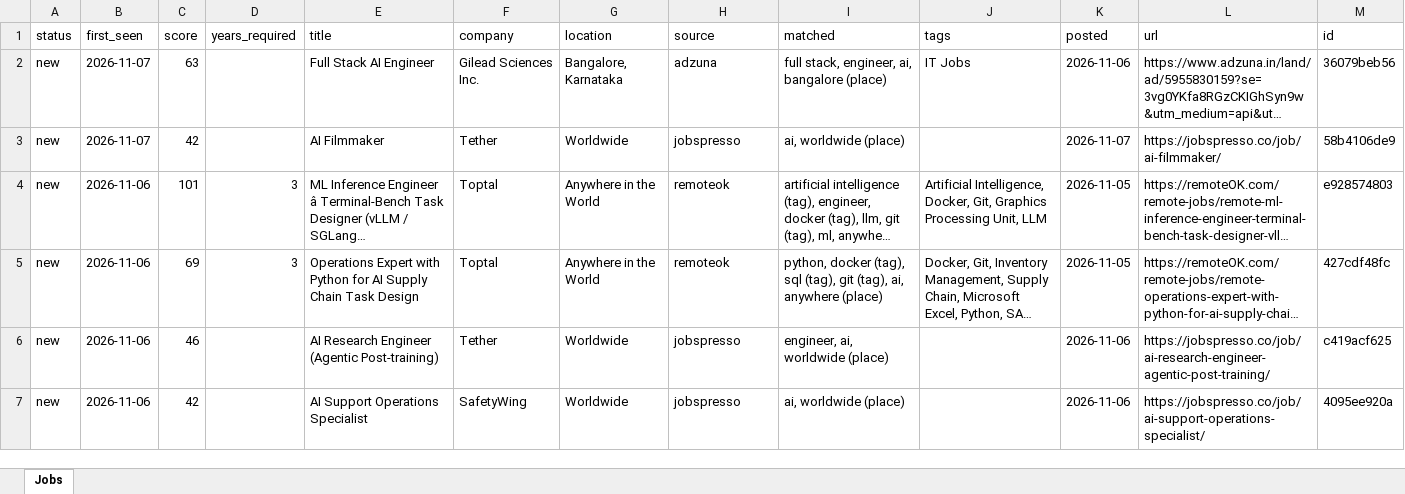
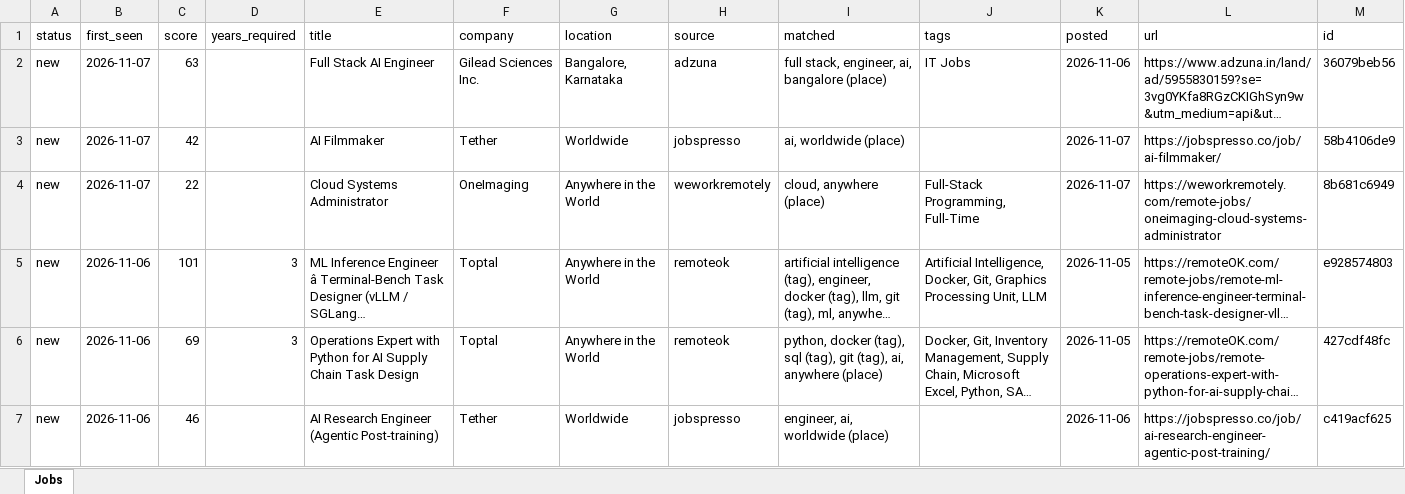
Before and after one commit to KrishnaVamshi31/jobradar, an Excel workbook: data/jobs.xlsx, sheet Jobs, drawn as a sheet; only a part is shown; the shorter side is filled out with more unchanged rows; long unchanged cells end in …; values as stored, in another font and other column widths than the file's, no borders; the diff names each change by its address in the sheet, - before the commit and + after, or states it on an @@ line.

```diff
--- a/data/jobs.xlsx (sheet Jobs)
+++ b/data/jobs.xlsx (sheet Jobs)
+row 4: new | 2026-11-07 | 22 |  | Cloud Systems Administrator | OneImaging | Anywhere in the World | weworkremotely | cloud, anywhere (place) | Full-Stack Programming, Full-Time | 2026-11-07 | https://weworkremotely.com/remote-jobs/oneimaging-cloud-systems-administrator | 8b681c6949
```
Also changed, not shown: 1 other file.
